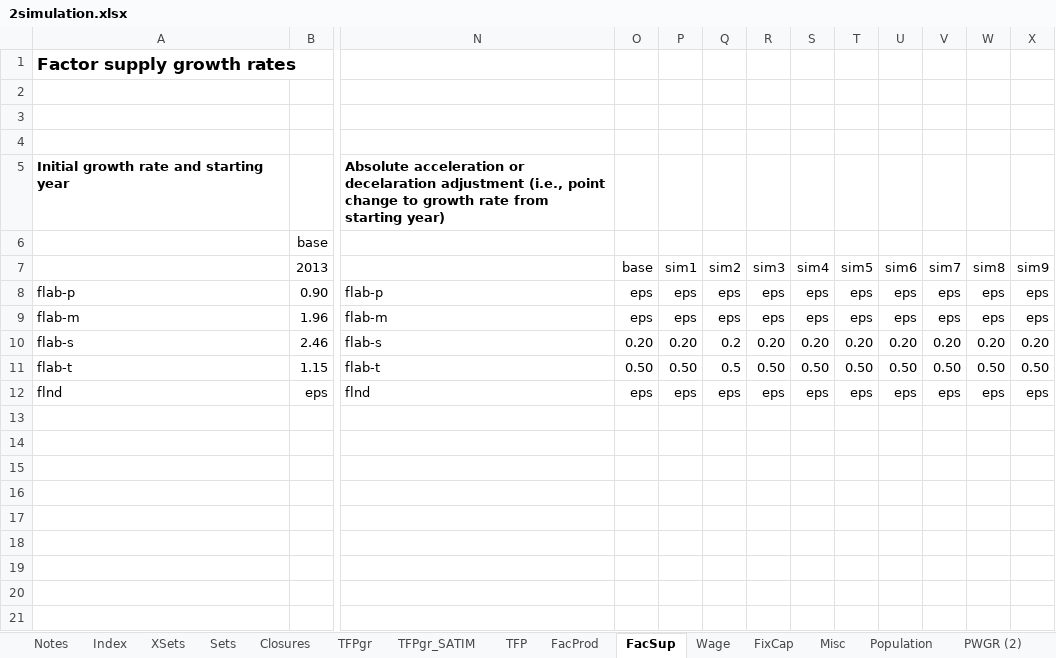
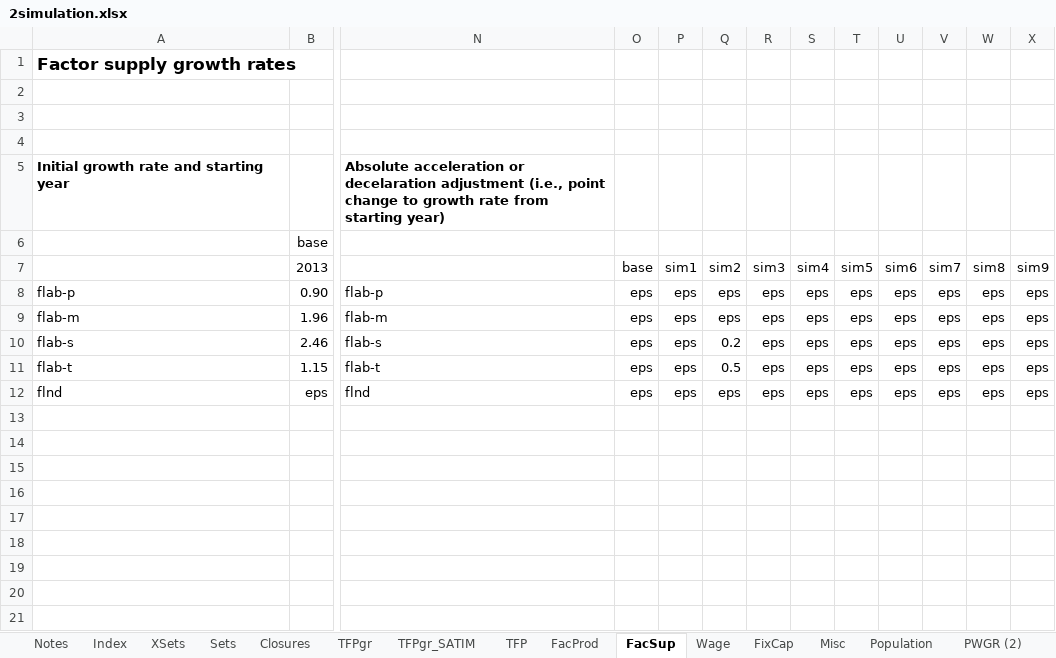
Before and after one commit to brunomerven/SATIMGE, an Excel workbook: CGE/2simulation.xlsx, sheet FacSup, drawn as a sheet; only a part is shown, gaps mark what is left out; values as stored, in another font and other column widths than the file's, no borders; conditional formats not drawn; the diff names each change by its address in the sheet, - before the commit and + after, or states it on an @@ line.

```diff
--- a/CGE/2simulation.xlsx (sheet FacSup)
+++ b/CGE/2simulation.xlsx (sheet FacSup)
-O10: 0.20
+O10: eps
-P10: 0.20
+P10: eps
-R10: 0.20
+R10: eps
-S10: 0.20
+S10: eps
-T10: 0.20
+T10: eps
-U10: 0.20
+U10: eps
-V10: 0.20
+V10: eps
-W10: 0.20
+W10: eps
-X10: 0.20
+X10: eps
-O11: 0.50
+O11: eps
-P11: 0.50
+P11: eps
-R11: 0.50
+R11: eps
-S11: 0.50
+S11: eps
-T11: 0.50
+T11: eps
-U11: 0.50
+U11: eps
-V11: 0.50
+V11: eps
-W11: 0.50
+W11: eps
-X11: 0.50
+X11: eps
```
Also changed, not shown: sheet TFPgr, sheet Misc, formulas that keep their value, AFOLU/Agriculture_model_Linked.xlsx, SATIMGE.xlsm, 55 other files.
